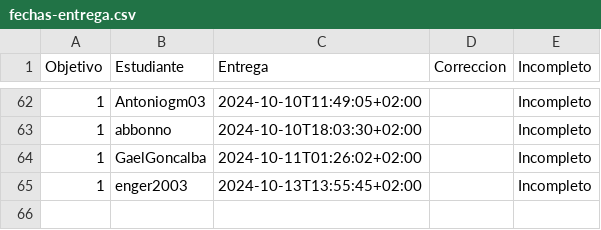
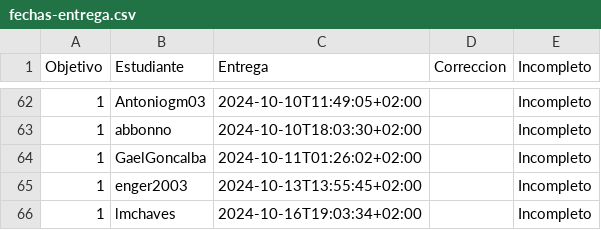
Before and after one commit to pablotl0/IV-, a CSV file: data/fechas-entrega.csv, drawn as a sheet; only a part is shown, gaps mark what is left out; the diff names each change by its address in the sheet, - before the commit and + after, or states it on an @@ line.

```diff
--- a/data/fechas-entrega.csv
+++ b/data/fechas-entrega.csv
+row 66: 1 | lmchaves | 2024-10-16T19:03:34+02:00 |  | Incompleto
```
Also changed, not shown: 1 other file.
